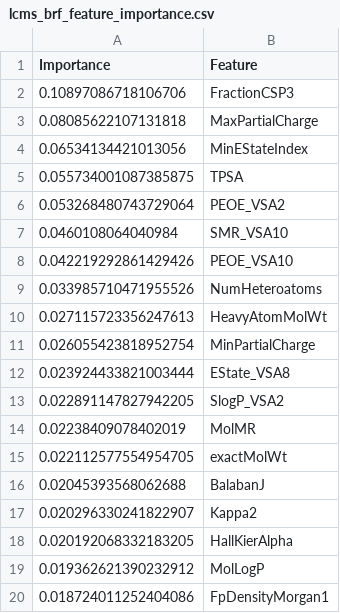
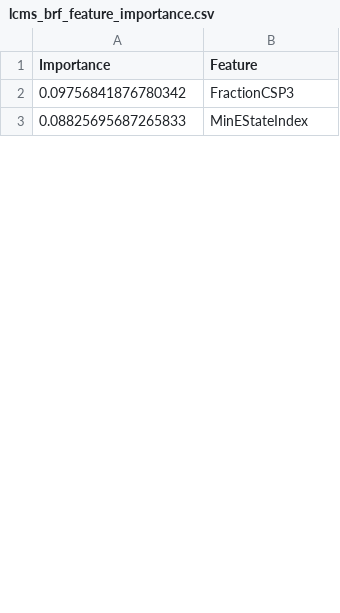
Before and after one commit to jenamis/final-project, a CSV file: MachineLearning/LCMS/lcms_brf_feature_importance.csv, drawn as a sheet; only a part is shown; the diff covers the shown part only.

```diff
--- a/MachineLearning/LCMS/lcms_brf_feature_importance.csv
+++ b/MachineLearning/LCMS/lcms_brf_feature_importance.csv
@@ -1,20 +1,3 @@
 Importance,Feature
-0.10897086718106706,FractionCSP3
-0.08085622107131818,MaxPartialCharge
-0.06534134421013056,MinEStateIndex
-0.055734001087385875,TPSA
-0.053268480743729064,PEOE_VSA2
-0.0460108064040984,SMR_VSA10
-0.042219292861429426,PEOE_VSA10
-0.033985710471955526,NumHeteroatoms
-0.027115723356247613,HeavyAtomMolWt
-0.026055423818952754,MinPartialCharge
-0.023924433821003444,EState_VSA8
-0.022891147827942205,SlogP_VSA2
-0.02238409078402019,MolMR
-0.022112577554954705,exactMolWt
-0.02045393568062688,BalabanJ
-0.020296330241822907,Kappa2
-0.020192068332183205,HallKierAlpha
-0.019362621390232912,MolLogP
-0.018724011252404086,FpDensityMorgan1
+0.09756841876780342,FractionCSP3
+0.08825695687265833,MinEStateIndex
```
Also changed, not shown: 43 added rows and 26 removed rows elsewhere in this file, MachineLearning/SPE/spe_brf_feature_importance.csv, 14 other files.
